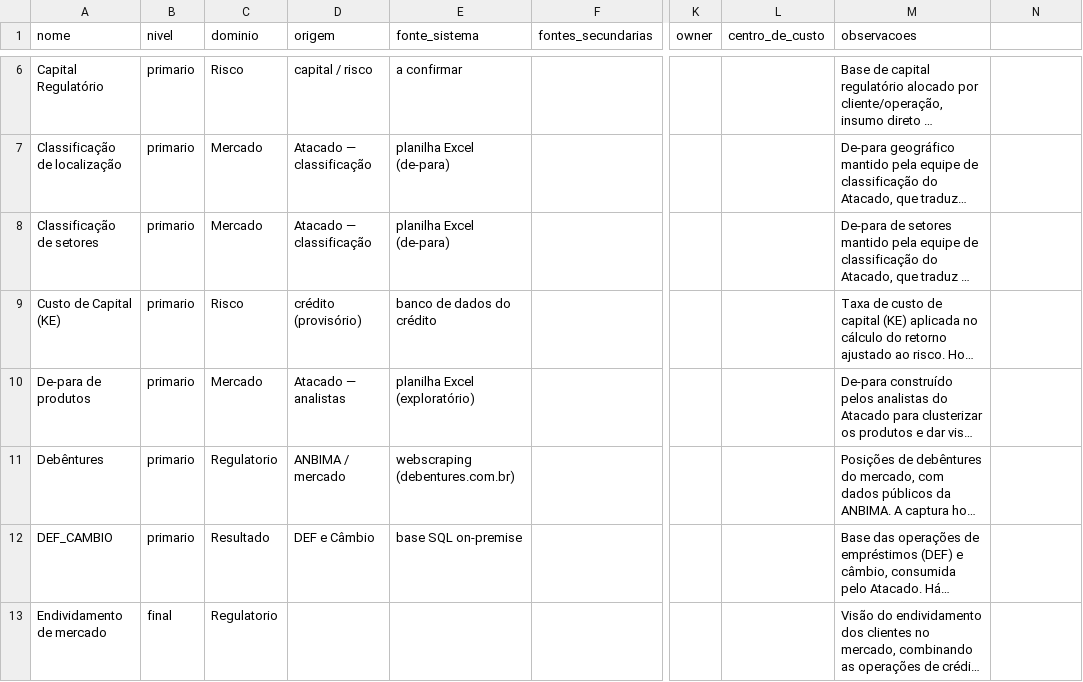
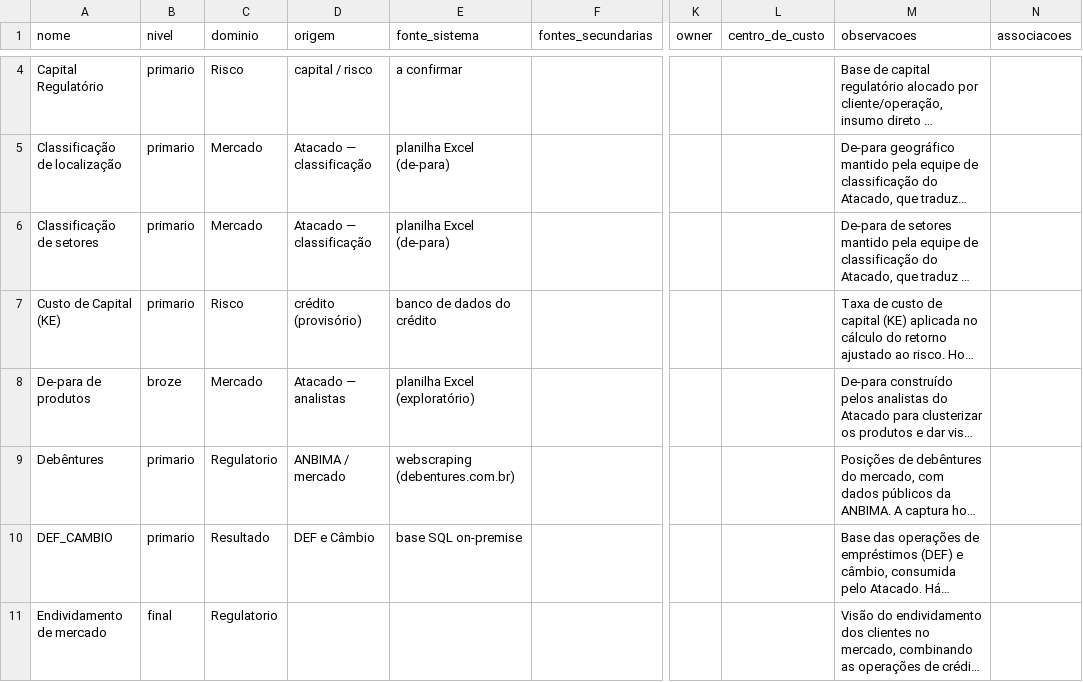
Before and after one commit to experienceitlit-netizen/mocks, a CSV file: mapa-dados-atacado/catalogo.csv, drawn as a sheet; only a part is shown, gaps mark what is left out; long unchanged cells end in …; addresses are those after the commit; the diff covers the shown part only; the diff names each change by its address in the sheet, - before the commit and + after, or states it on an @@ line.

```diff
--- a/mapa-dados-atacado/catalogo.csv
+++ b/mapa-dados-atacado/catalogo.csv
-N1: (empty)
+N1: associacoes
-B8 (nivel): primario
+B8 (nivel): broze
```
Also changed, not shown: 2 added rows, 2 removed rows and 22 edited cells elsewhere in this file, 20 other files.
